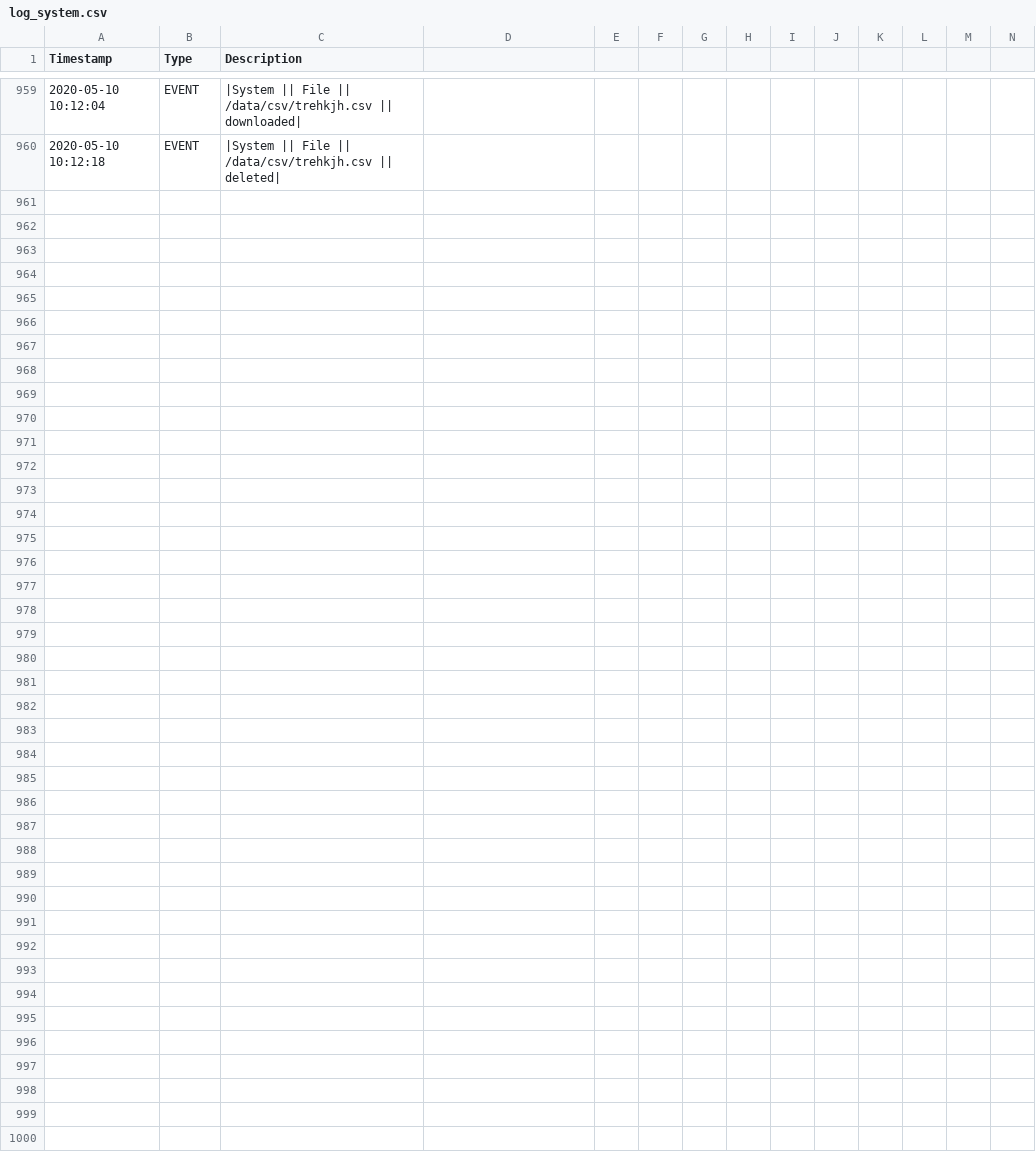
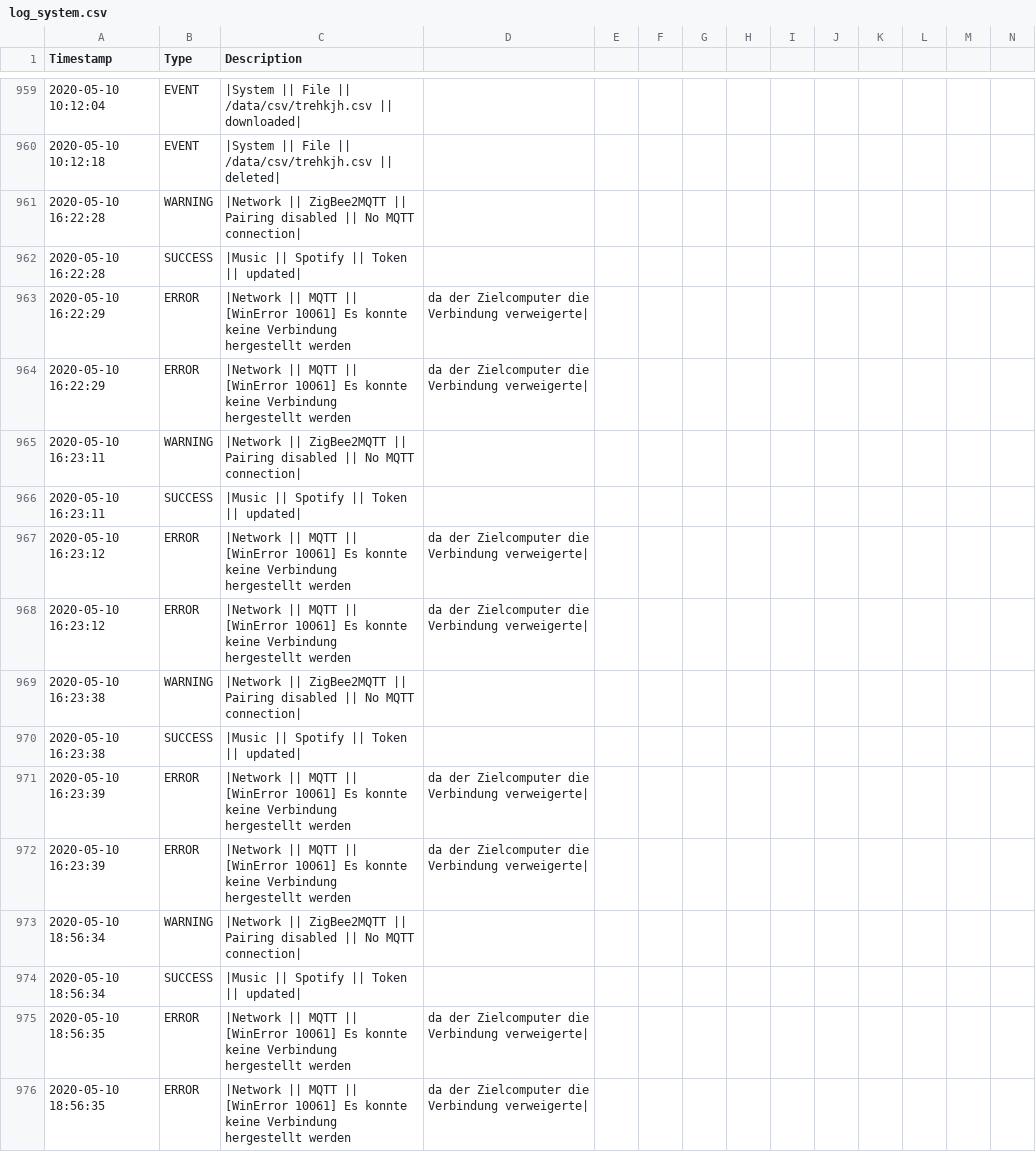
Before and after one commit to stanman71/Priscilla, a CSV file: data/logs/log_system.csv, drawn as a sheet; only a part is shown, gaps mark what is left out; rows hold the shown columns only; the diff names each change by its address in the sheet, - before the commit and + after, or states it on an @@ line.

```diff
--- a/data/logs/log_system.csv
+++ b/data/logs/log_system.csv
+row 961: 2020-05-10 16:22:28 | WARNING | |Network || ZigBee2MQTT || Pairing disabled || No MQTT connection
+row 962: 2020-05-10 16:22:28 | SUCCESS | |Music || Spotify || Token || updated
+row 963: 2020-05-10 16:22:29 | ERROR | |Network || MQTT || [WinError 10061] Es konnte keine Verbindung hergestellt werden | da der Zielcomputer die Verbindung verweigerte
+row 964: 2020-05-10 16:22:29 | ERROR | |Network || MQTT || [WinError 10061] Es konnte keine Verbindung hergestellt werden | da der Zielcomputer die Verbindung verweigerte
+row 965: 2020-05-10 16:23:11 | WARNING | |Network || ZigBee2MQTT || Pairing disabled || No MQTT connection
+row 966: 2020-05-10 16:23:11 | SUCCESS | |Music || Spotify || Token || updated
+row 967: 2020-05-10 16:23:12 | ERROR | |Network || MQTT || [WinError 10061] Es konnte keine Verbindung hergestellt werden | da der Zielcomputer die Verbindung verweigerte
+row 968: 2020-05-10 16:23:12 | ERROR | |Network || MQTT || [WinError 10061] Es konnte keine Verbindung hergestellt werden | da der Zielcomputer die Verbindung verweigerte
+row 969: 2020-05-10 16:23:38 | WARNING | |Network || ZigBee2MQTT || Pairing disabled || No MQTT connection
+row 970: 2020-05-10 16:23:38 | SUCCESS | |Music || Spotify || Token || updated
+row 971: 2020-05-10 16:23:39 | ERROR | |Network || MQTT || [WinError 10061] Es konnte keine Verbindung hergestellt werden | da der Zielcomputer die Verbindung verweigerte
+row 972: 2020-05-10 16:23:39 | ERROR | |Network || MQTT || [WinError 10061] Es konnte keine Verbindung hergestellt werden | da der Zielcomputer die Verbindung verweigerte
+row 973: 2020-05-10 18:56:34 | WARNING | |Network || ZigBee2MQTT || Pairing disabled || No MQTT connection
+row 974: 2020-05-10 18:56:34 | SUCCESS | |Music || Spotify || Token || updated
+row 975: 2020-05-10 18:56:35 | ERROR | |Network || MQTT || [WinError 10061] Es konnte keine Verbindung hergestellt werden | da der Zielcomputer die Verbindung verweigerte
+row 976: 2020-05-10 18:56:35 | ERROR | |Network || MQTT || [WinError 10061] Es konnte keine Verbindung hergestellt werden | da der Zielcomputer die Verbindung verweigerte
```
Also changed, not shown: 5 other files.
